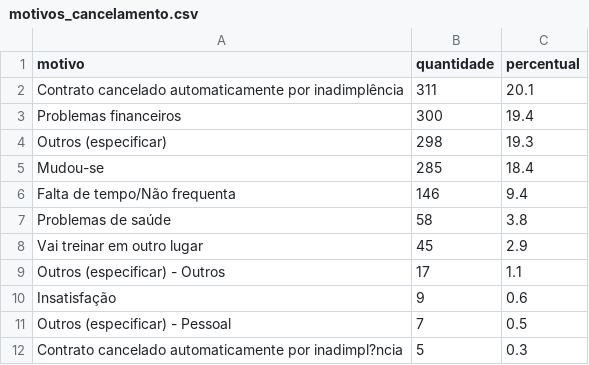
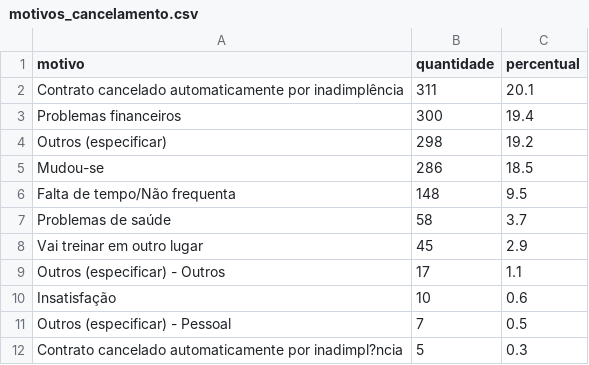
Before and after one commit to Cain2299/evo-cohort-dashboard, a CSV file: data/current/motivos_cancelamento.csv, drawn as a sheet; only a part is shown.

```diff
--- a/data/current/motivos_cancelamento.csv
+++ b/data/current/motivos_cancelamento.csv
@@ -3,9 +3,9 @@ Contrato cancelado automaticamente por inadimplência,311,20.1
 Problemas financeiros,300,19.4
-Outros (especificar),298,19.3
-Mudou-se,285,18.4
-Falta de tempo/Não frequenta,146,9.4
-Problemas de saúde,58,3.8
+Outros (especificar),298,19.2
+Mudou-se,286,18.5
+Falta de tempo/Não frequenta,148,9.5
+Problemas de saúde,58,3.7
 Vai treinar em outro lugar,45,2.9
 Outros (especificar) - Outros,17,1.1
-Insatisfação,9,0.6
+Insatisfação,10,0.6
 Outros (especificar) - Pessoal,7,0.5
```
Also changed, not shown: data/current/churn_por_filial.csv, data/monthly/2026-05/metricas_mensais.csv, 1 other file.
